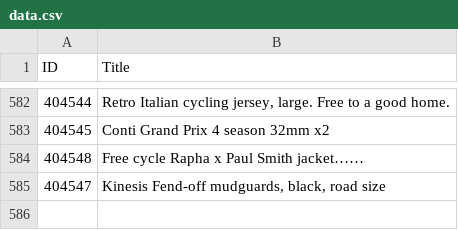
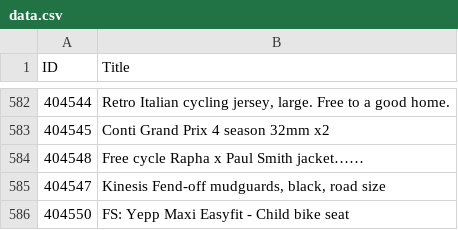
Before and after one commit to 12v/lfgss, a CSV file: data.csv, drawn as a sheet; only a part is shown, gaps mark what is left out; the diff names each change by its address in the sheet, - before the commit and + after, or states it on an @@ line.

```diff
--- a/data.csv
+++ b/data.csv
+row 586: 404550 | FS: Yepp Maxi Easyfit - Child bike seat
```
